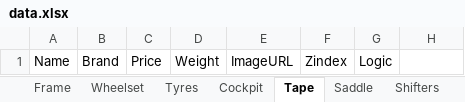
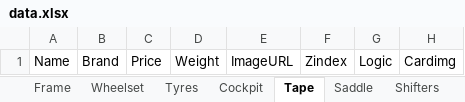
Before and after one commit to VasileAdicto/Adictobike, an Excel workbook: public/data.xlsx, sheet Tape, drawn as a sheet; values as stored, in another font and other column widths than the file's, no borders; the diff names each change by its address in the sheet, - before the commit and + after, or states it on an @@ line.

```diff
--- a/public/data.xlsx (sheet Tape)
+++ b/public/data.xlsx (sheet Tape)
-H1: (empty)
+H1: Cardimg
```
Also changed, not shown: sheet Crankset, sheet Shifters, sheet Derailleurs, sheet Discs, sheet Cassette, sheet Wheelset, 4 more sheets.
